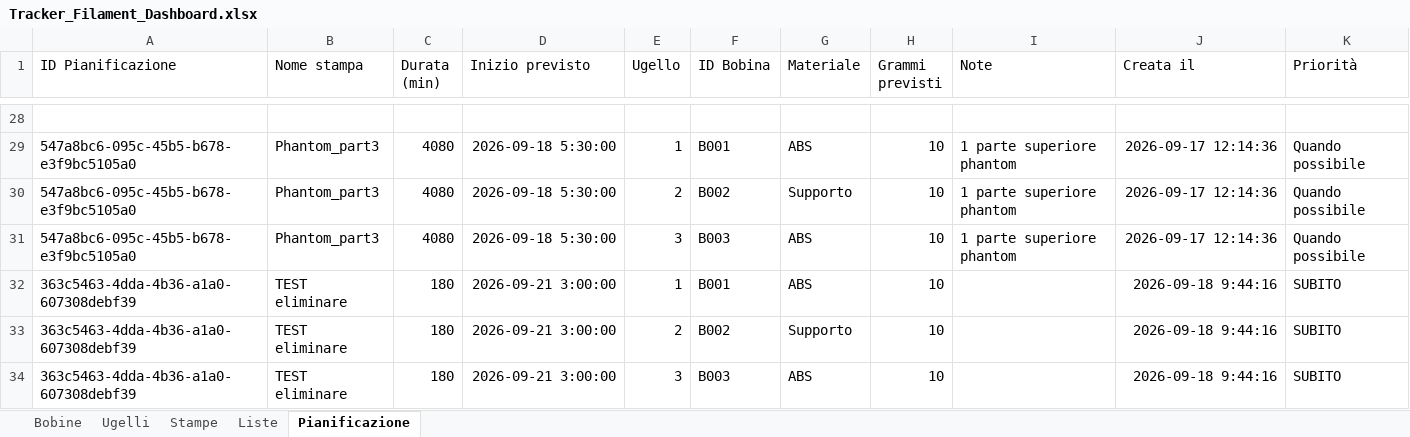
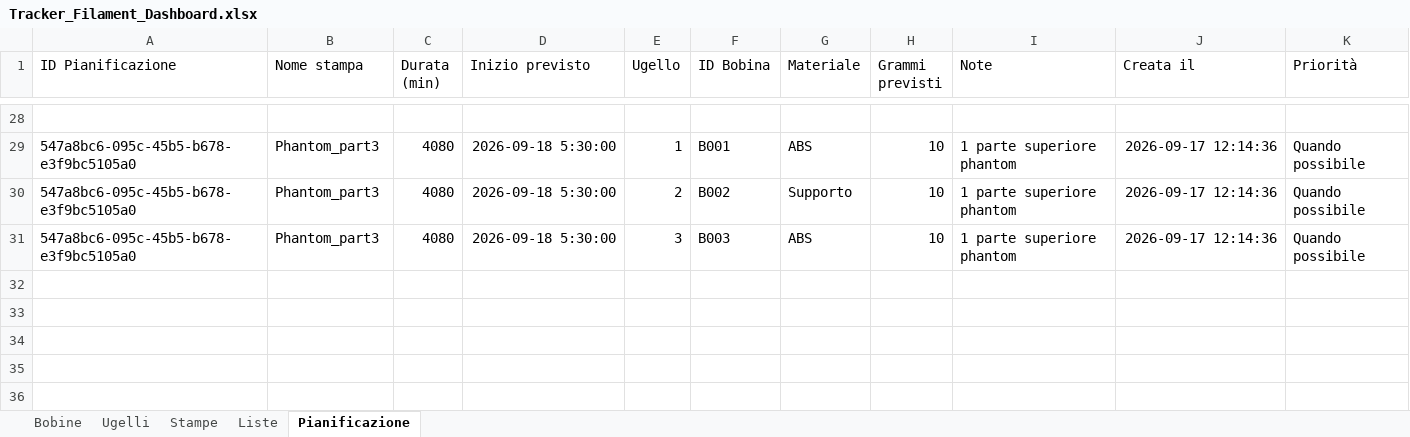
Before and after one commit to luigimuratore/Filament_dashboard, an Excel workbook: Tracker_Filament_Dashboard.xlsx, sheet Pianificazione, drawn as a sheet; only a part is shown, gaps mark what is left out; values as stored, in another font and other column widths than the file's, no borders; the diff names each change by its address in the sheet, - before the commit and + after, or states it on an @@ line.

Commit message:
Aggiorna dati dashboard · 2026-09-21 12:09:32

```diff
--- a/Tracker_Filament_Dashboard.xlsx (sheet Pianificazione)
+++ b/Tracker_Filament_Dashboard.xlsx (sheet Pianificazione)
-row 32: 363c5463-4dda-4b36-a1a0-607308debf39 | TEST eliminare | 180 | 2026-09-21 3:00:00 | 1 | B001 | ABS | 10 |  | 2026-09-18 9:44:16 | SUBITO
-row 33: 363c5463-4dda-4b36-a1a0-607308debf39 | TEST eliminare | 180 | 2026-09-21 3:00:00 | 2 | B002 | Supporto | 10 |  | 2026-09-18 9:44:16 | SUBITO
-row 34: 363c5463-4dda-4b36-a1a0-607308debf39 | TEST eliminare | 180 | 2026-09-21 3:00:00 | 3 | B003 | ABS | 10 |  | 2026-09-18 9:44:16 | SUBITO
```
